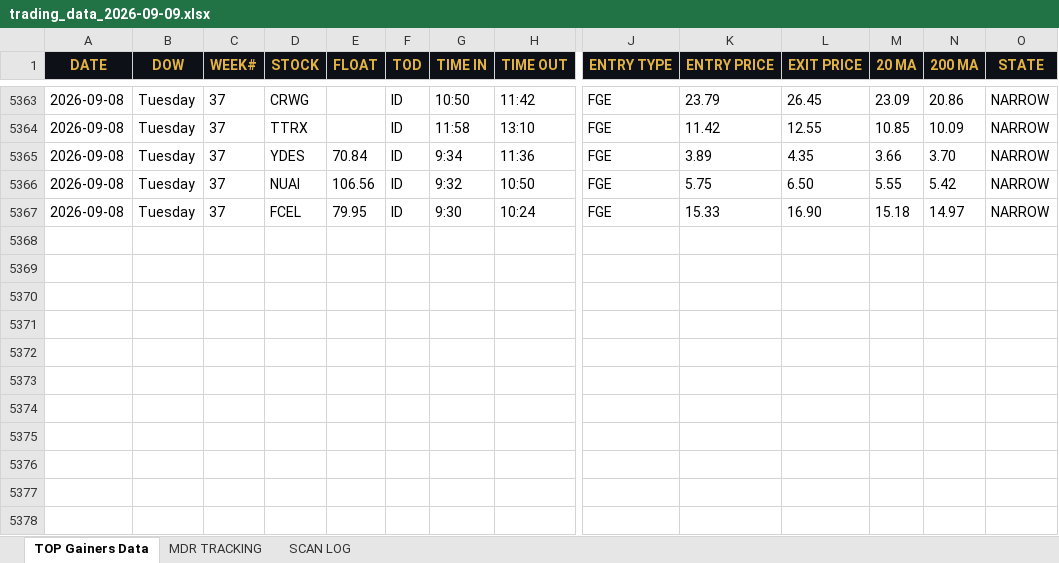
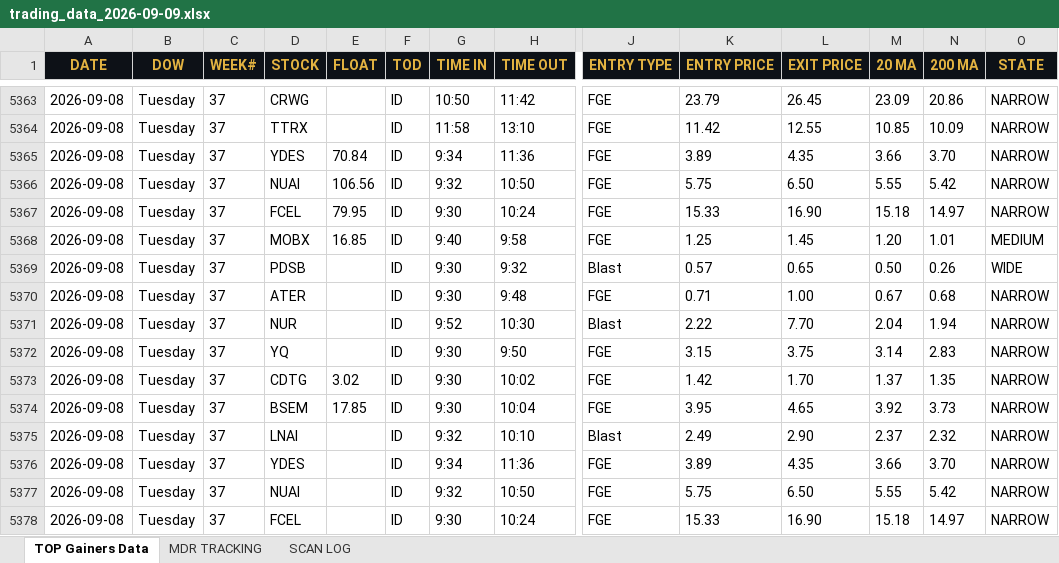
Before and after one commit to cmletsch/trading-system, an Excel workbook: data/trading_data_2026-09-09.xlsx, sheet TOP Gainers Data, drawn as a sheet; only a part is shown, gaps mark what is left out; values as stored, in another font and other column widths than the file's, no borders; rows hold the shown columns only; the diff names each change by its address in the sheet, - before the commit and + after, or states it on an @@ line.

```diff
--- a/data/trading_data_2026-09-09.xlsx (sheet TOP Gainers Data)
+++ b/data/trading_data_2026-09-09.xlsx (sheet TOP Gainers Data)
+row 5368: 2026-09-08 | Tuesday | 37 | MOBX | 16.85 | ID | 9:40 | 9:58 | FGE | 1.25 | 1.45 | 1.20 | 1.01 | MEDIUM
+row 5369: 2026-09-08 | Tuesday | 37 | PDSB |  | ID | 9:30 | 9:32 | Blast | 0.57 | 0.65 | 0.50 | 0.26 | WIDE
+row 5370: 2026-09-08 | Tuesday | 37 | ATER |  | ID | 9:30 | 9:48 | FGE | 0.71 | 1.00 | 0.67 | 0.68 | NARROW
+row 5371: 2026-09-08 | Tuesday | 37 | NUR |  | ID | 9:52 | 10:30 | Blast | 2.22 | 7.70 | 2.04 | 1.94 | NARROW
+row 5372: 2026-09-08 | Tuesday | 37 | YQ |  | ID | 9:30 | 9:50 | FGE | 3.15 | 3.75 | 3.14 | 2.83 | NARROW
+row 5373: 2026-09-08 | Tuesday | 37 | CDTG | 3.02 | ID | 9:30 | 10:02 | FGE | 1.42 | 1.70 | 1.37 | 1.35 | NARROW
+row 5374: 2026-09-08 | Tuesday | 37 | BSEM | 17.85 | ID | 9:30 | 10:04 | FGE | 3.95 | 4.65 | 3.92 | 3.73 | NARROW
+row 5375: 2026-09-08 | Tuesday | 37 | LNAI |  | ID | 9:32 | 10:10 | Blast | 2.49 | 2.90 | 2.37 | 2.32 | NARROW
+row 5376: 2026-09-08 | Tuesday | 37 | YDES |  | ID | 9:34 | 11:36 | FGE | 3.89 | 4.35 | 3.66 | 3.70 | NARROW
+row 5377: 2026-09-08 | Tuesday | 37 | NUAI |  | ID | 9:32 | 10:50 | FGE | 5.75 | 6.50 | 5.55 | 5.42 | NARROW
+row 5378: 2026-09-08 | Tuesday | 37 | FCEL |  | ID | 9:30 | 10:24 | FGE | 15.33 | 16.90 | 15.18 | 14.97 | NARROW
```
Also changed, not shown: 2 other files.
